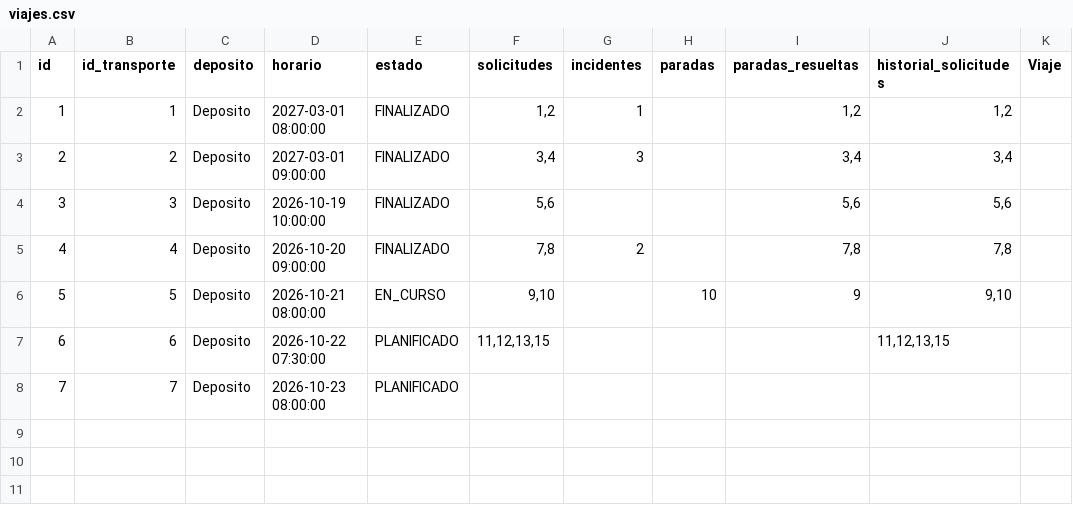
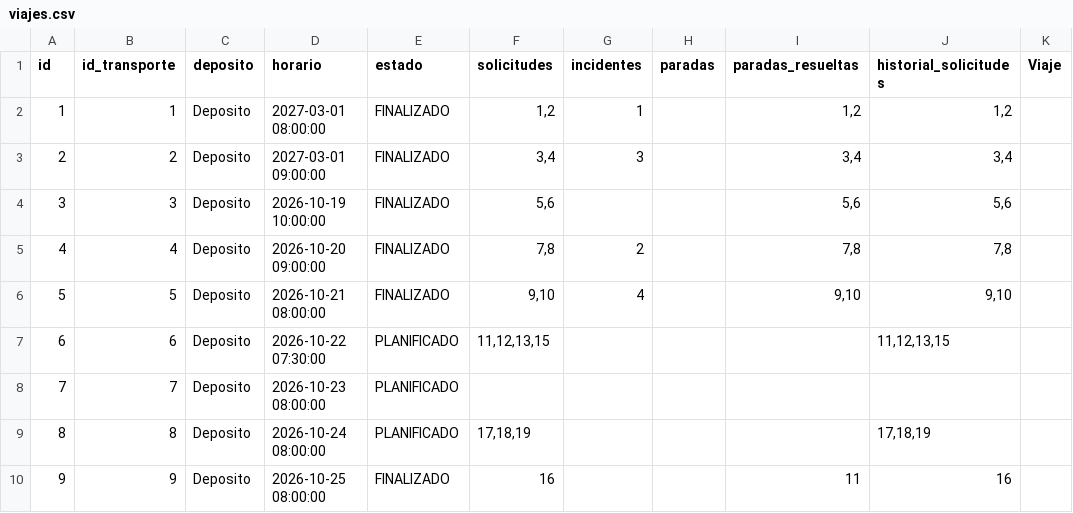
Before and after one commit to udigestani/Trabajo-Pr-ctico-Optimizaci-n-de-Flota-Log-stica-Urbana, a CSV file: archivos persistencia/viajes.csv, drawn as a sheet.

```diff
--- a/archivos persistencia/viajes.csv
+++ b/archivos persistencia/viajes.csv
@@ -5,4 +5,6 @@ id,id_transporte,deposito,horario,estado,solicitudes,incidentes,paradas,paradas_
 4,4,Deposito,2026-10-20 09:00:00,FINALIZADO,"7,8",2,,"7,8","7,8"
-5,5,Deposito,2026-10-21 08:00:00,EN_CURSO,"9,10",,10,9,"9,10"
+5,5,Deposito,2026-10-21 08:00:00,FINALIZADO,"9,10",4,,"9,10","9,10"
 6,6,Deposito,2026-10-22 07:30:00,PLANIFICADO,"11,12,13,15",,,,"11,12,13,15"
 7,7,Deposito,2026-10-23 08:00:00,PLANIFICADO,,,,,
+8,8,Deposito,2026-10-24 08:00:00,PLANIFICADO,"17,18,19",,,,"17,18,19"
+9,9,Deposito,2026-10-25 08:00:00,FINALIZADO,16,,,11,16
```
Also changed, not shown: archivos persistencia/articulos.csv, archivos persistencia/incidentes.csv, 7 other files.
